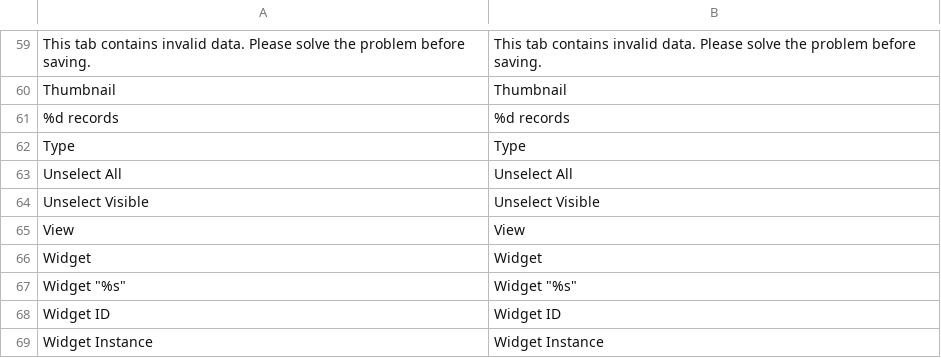
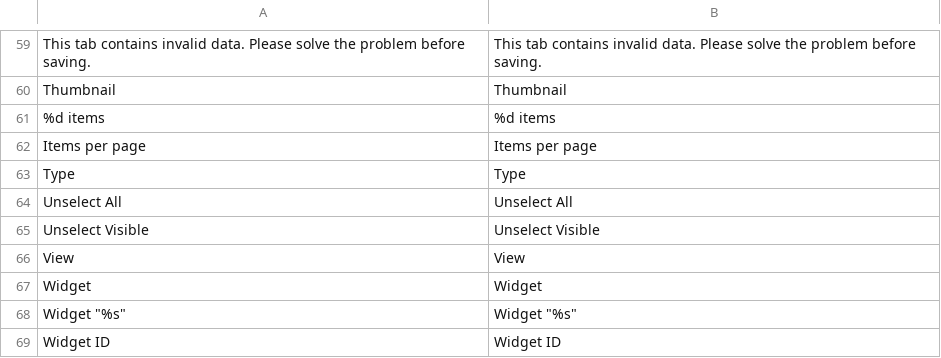
Before and after one commit to MahoCommerce/maho, a CSV file: app/locale/en_US/Mage_Widget.csv, drawn as a sheet; only a part is shown, gaps mark what is left out; the shorter side is filled out with more unchanged rows; removed rows and columns are numbered as before the commit, all else as after; the diff names each change by its address in the sheet, - before the commit and + after, or states it on an @@ line.

```diff
--- a/app/locale/en_US/Mage_Widget.csv
+++ b/app/locale/en_US/Mage_Widget.csv
-row 61: %d records | %d records
+row 61: %d items | %d items
+row 62: Items per page | Items per page
```
Also changed, not shown: 2 other files.
